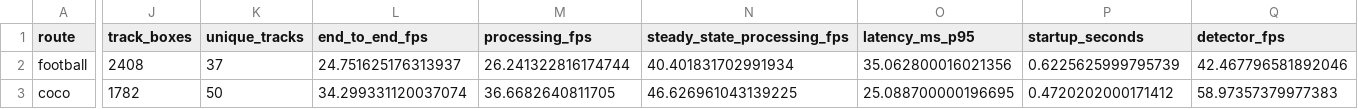
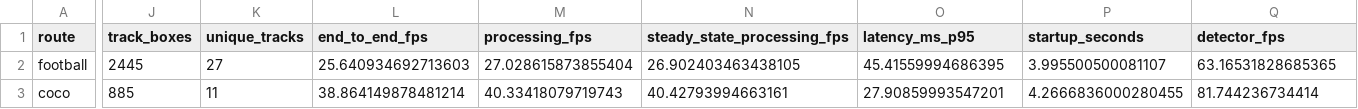
Before and after one commit to hieulenho/yolo26m_BoTSORT-reID_Qwenvl4B-Locate-Anything3B, a CSV file: docs/benchmarks/realtime_route_summary.csv, drawn as a sheet; only a part is shown, gaps mark what is left out; the diff covers the shown part only; the diff names each change by its address in the sheet, - before the commit and + after, or states it on an @@ line.

```diff
--- a/docs/benchmarks/realtime_route_summary.csv
+++ b/docs/benchmarks/realtime_route_summary.csv
-J2 (track_boxes): 2408
+J2 (track_boxes): 2445
-K2 (unique_tracks): 37
+K2 (unique_tracks): 27
-L2 (end_to_end_fps): 24.751625176313937
+L2 (end_to_end_fps): 25.640934692713603
-M2 (processing_fps): 26.241322816174744
+M2 (processing_fps): 27.028615873855404
-N2 (steady_state_processing_fps): 40.401831702991934
+N2 (steady_state_processing_fps): 26.902403463438105
-O2 (latency_ms_p95): 35.062800016021356
+O2 (latency_ms_p95): 45.41559994686395
-P2 (startup_seconds): 0.6225625999795739
+P2 (startup_seconds): 3.995500500081107
-Q2 (detector_fps): 42.467796581892046
+Q2 (detector_fps): 63.16531828685365
-J3 (track_boxes): 1782
+J3 (track_boxes): 885
-K3 (unique_tracks): 50
+K3 (unique_tracks): 11
-L3 (end_to_end_fps): 34.299331120037074
+L3 (end_to_end_fps): 38.864149878481214
-M3 (processing_fps): 36.6682640811705
+M3 (processing_fps): 40.33418079719743
-N3 (steady_state_processing_fps): 46.626961043139225
+N3 (steady_state_processing_fps): 40.42793994663161
-O3 (latency_ms_p95): 25.088700000196695
+O3 (latency_ms_p95): 27.90859993547201
-P3 (startup_seconds): 0.4720202000171412
+P3 (startup_seconds): 4.2666836000280455
-Q3 (detector_fps): 58.97357379977383
+Q3 (detector_fps): 81.744236734414
```
Also changed, not shown: 65 edited cells elsewhere in this file, docs/benchmarks/multidomain_tracking_summary.csv, 23 other files.
